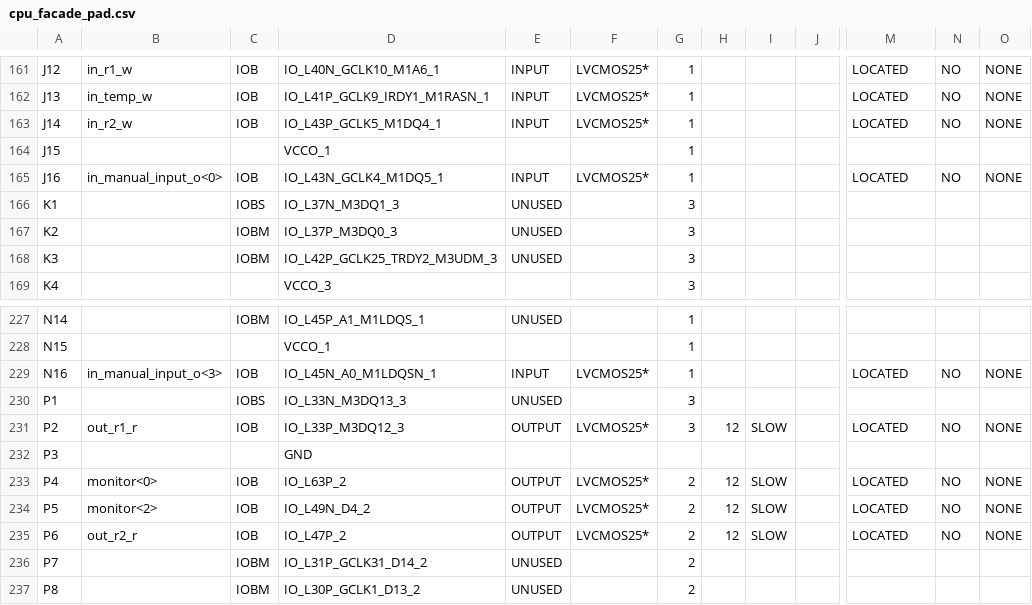
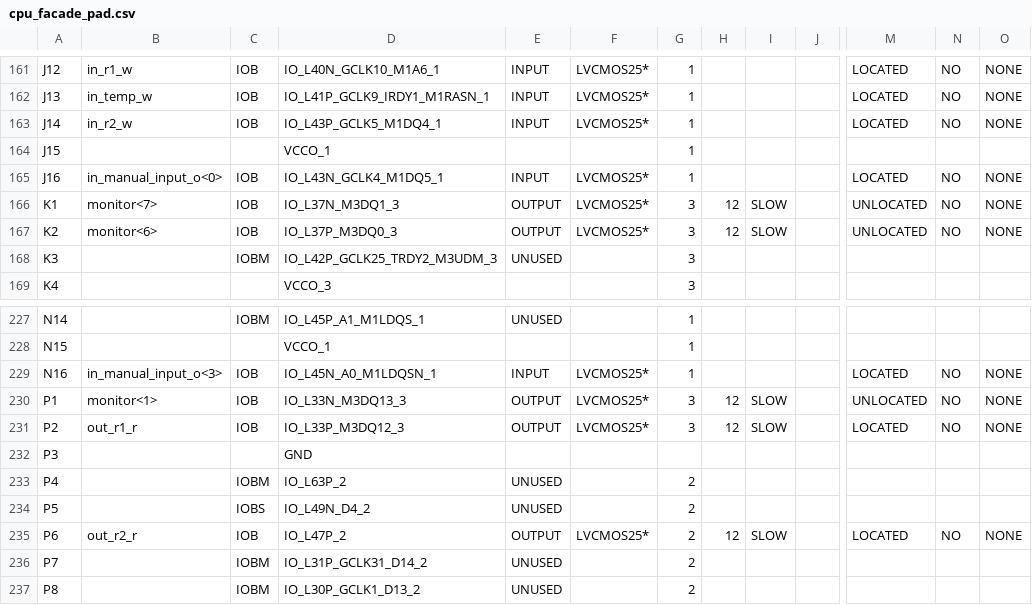
Before and after one commit to rostislav-nikitin/edu.fpga.xilinx.cpu.8bit, a CSV file: cpu/cpu_facade_pad.csv, drawn as a sheet; only a part is shown, gaps mark what is left out; the diff covers the shown part only; the diff names each change by its address in the sheet, - before the commit and + after, or states it on an @@ line.

```diff
--- a/cpu/cpu_facade_pad.csv
+++ b/cpu/cpu_facade_pad.csv
-B166: (empty)
+B166: monitor<7>
-C166: IOBS
+C166: IOB
-E166:E167: UNUSED
+E166:E167: OUTPUT
-F166:F167: (empty)
+F166:F167: LVCMOS25*
-H166:H167: (empty)
+H166:H167: 12
-I166:I167: (empty)
+I166:I167: SLOW
-M166:M167: (empty)
+M166:M167: UNLOCATED
-N166:N167: (empty)
+N166:N167: NO
-O166:O167: (empty)
+O166:O167: NONE
-B167: (empty)
+B167: monitor<6>
-C167: IOBM
+C167: IOB
-B230: (empty)
+B230: monitor<1>
-C230: IOBS
+C230: IOB
-E230: UNUSED
+E230: OUTPUT
-F230: (empty)
+F230: LVCMOS25*
-H230: (empty)
+H230: 12
-I230: (empty)
+I230: SLOW
-M230: (empty)
+M230: UNLOCATED
-N230: (empty)
+N230: NO
-O230: (empty)
+O230: NONE
-B233: monitor<0>
+B233: (empty)
-C233: IOB
+C233: IOBM
-E233:E234: OUTPUT
+E233:E234: UNUSED
-F233:F234: LVCMOS25*
+F233:F234: (empty)
-H233:H234: 12
+H233:H234: (empty)
-I233:I234: SLOW
+I233:I234: (empty)
-M233:M234: LOCATED
+M233:M234: (empty)
-N233:N234: NO
+N233:N234: (empty)
-O233:O234: NONE
+O233:O234: (empty)
-B234: monitor<2>
+B234: (empty)
-C234: IOB
+C234: IOBS
```
Also changed, not shown: 100 edited cells elsewhere in this file, 37 other files.
